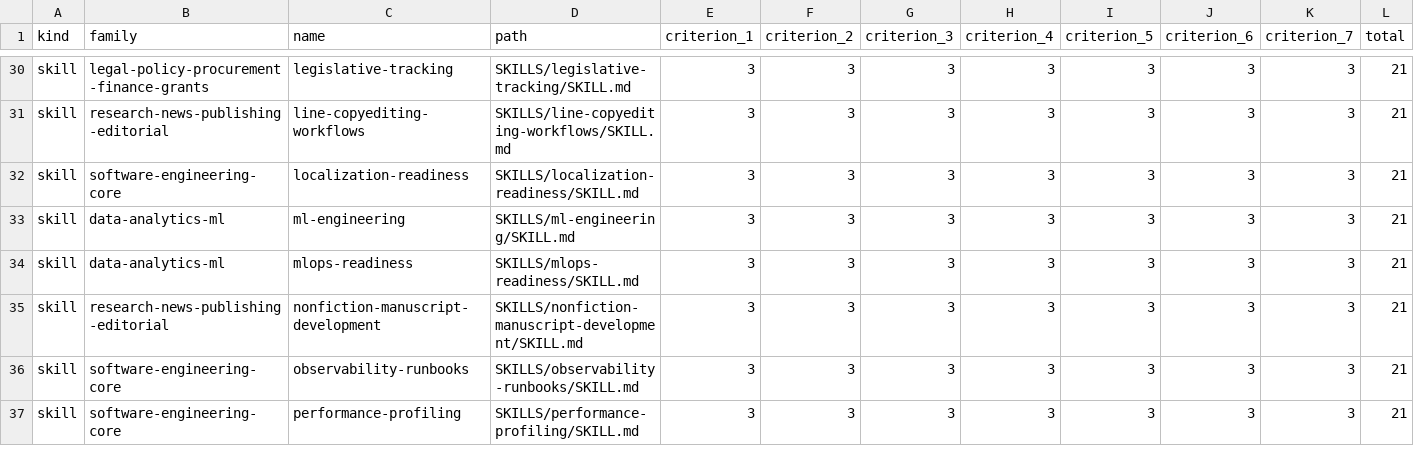
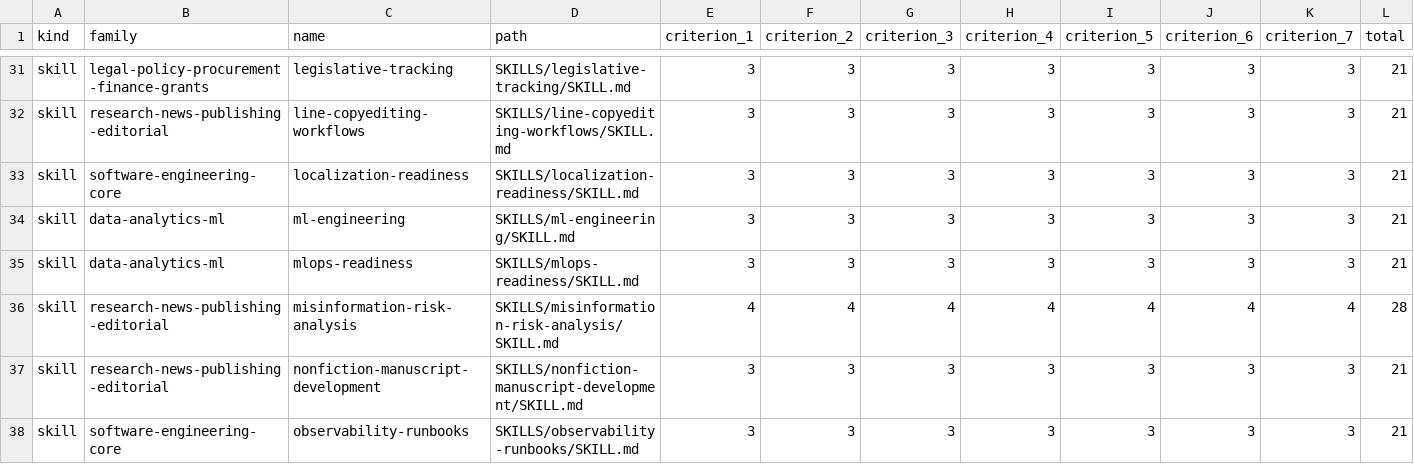
Before and after one commit to CodeDraig/codex-subagents, a CSV file: docs/reviews/2026-08-08-catalog-quality-review.csv, drawn as a sheet; only a part is shown, gaps mark what is left out; the shorter side is filled out with more unchanged rows; rows hold the shown columns only; the diff covers the shown part only; the diff names each change by its address in the sheet, - before the commit and + after, or states it on an @@ line.

Commit message:
Wire research skills into agents and refresh catalog audit

```diff
--- a/docs/reviews/2026-08-08-catalog-quality-review.csv
+++ b/docs/reviews/2026-08-08-catalog-quality-review.csv
+row 36: skill | research-news-publishing-editorial | misinformation-risk-analysis | SKILLS/misinformation-risk-analysis/SKILL.md | 4 | 4 | 4 | 4 | 4 | 4 | 4 | 28
```
Also changed, not shown: 4 added rows and 25 edited cells elsewhere in this file, 23 other files.
